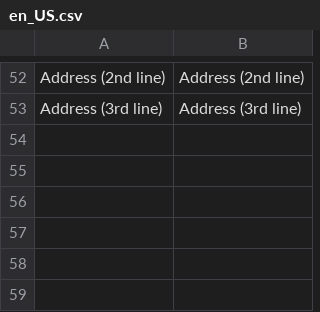
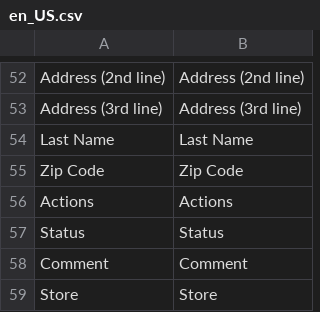
Before and after one commit to spryker/customer, a CSV file: data/translation/Zed/en_US.csv, drawn as a sheet; only a part is shown, gaps mark what is left out; the diff names each change by its address in the sheet, - before the commit and + after, or states it on an @@ line.

```diff
--- a/data/translation/Zed/en_US.csv
+++ b/data/translation/Zed/en_US.csv
+row 54: Last Name | Last Name
+row 55: Zip Code | Zip Code
+row 56: Actions | Actions
+row 57: Status | Status
+row 58: Comment | Comment
+row 59: Store | Store
```
Also changed, not shown: data/translation/Zed/de_DE.csv.
